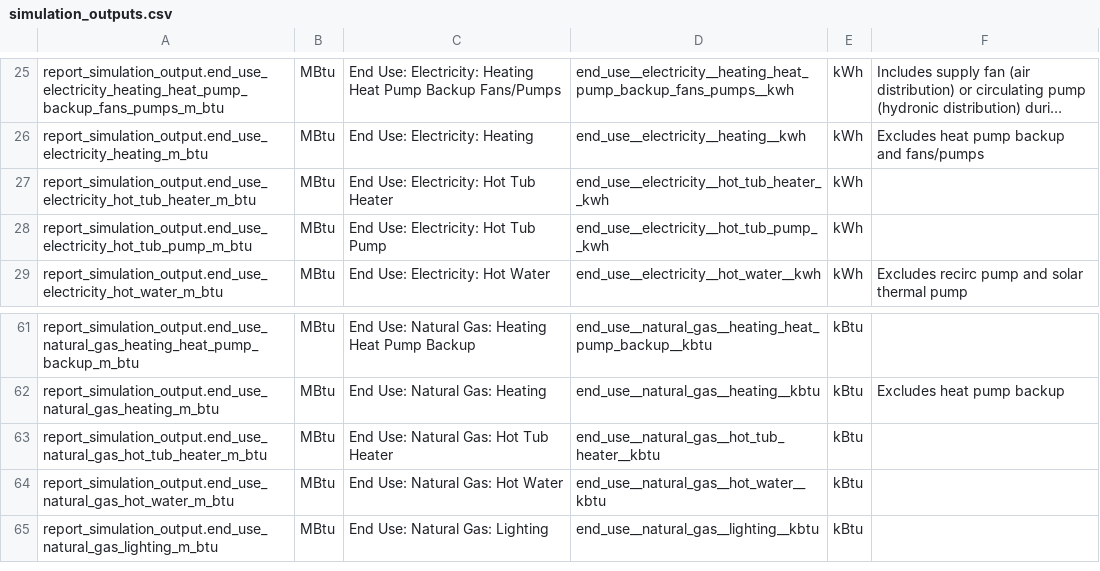
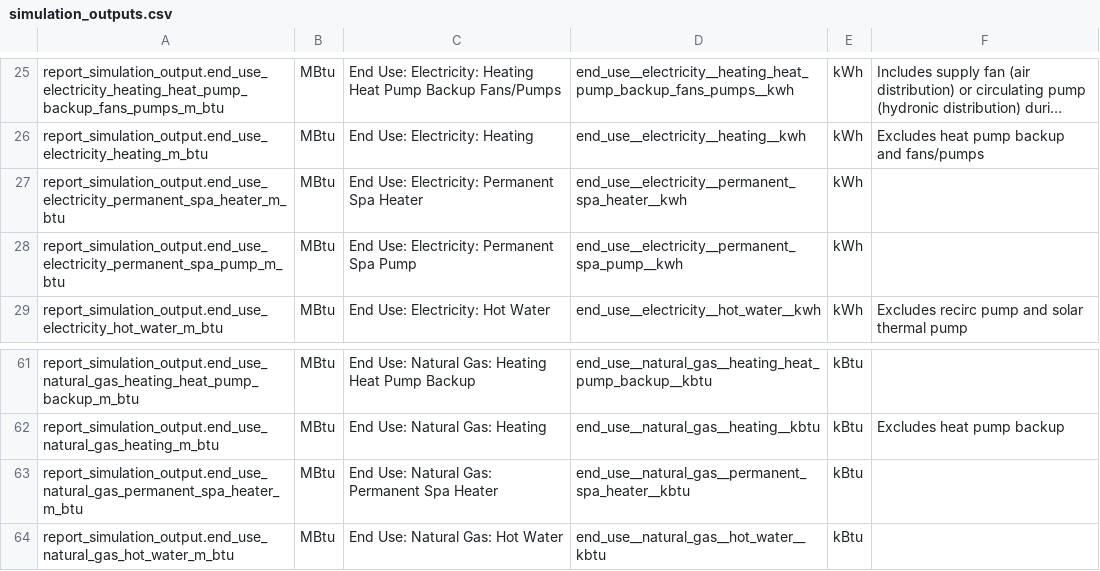
Before and after one commit to NREL/resstock, a CSV file: docs/read_the_docs/source/workflow_outputs/csv_tables/simulation_outputs.csv, drawn as a sheet; only a part is shown, gaps mark what is left out; the shorter side is filled out with more unchanged rows; long unchanged cells end in …; the diff names each change by its address in the sheet, - before the commit and + after, or states it on an @@ line.

```diff
--- a/docs/read_the_docs/source/workflow_outputs/csv_tables/simulation_outputs.csv
+++ b/docs/read_the_docs/source/workflow_outputs/csv_tables/simulation_outputs.csv
-A27: report_simulation_output.end_use_electricity_hot_tub_heater_m_btu
+A27: report_simulation_output.end_use_electricity_permanent_spa_heater_m_btu
-C27: End Use: Electricity: Hot Tub Heater
+C27: End Use: Electricity: Permanent Spa Heater
-D27: end_use__electricity__hot_tub_heater__kwh
+D27: end_use__electricity__permanent_spa_heater__kwh
-A28: report_simulation_output.end_use_electricity_hot_tub_pump_m_btu
+A28: report_simulation_output.end_use_electricity_permanent_spa_pump_m_btu
-C28: End Use: Electricity: Hot Tub Pump
+C28: End Use: Electricity: Permanent Spa Pump
-D28: end_use__electricity__hot_tub_pump__kwh
+D28: end_use__electricity__permanent_spa_pump__kwh
-A63: report_simulation_output.end_use_natural_gas_hot_tub_heater_m_btu
+A63: report_simulation_output.end_use_natural_gas_permanent_spa_heater_m_btu
-C63: End Use: Natural Gas: Hot Tub Heater
+C63: End Use: Natural Gas: Permanent Spa Heater
-D63: end_use__natural_gas__hot_tub_heater__kbtu
+D63: end_use__natural_gas__permanent_spa_heater__kbtu
```
Also changed, not shown: docs/read_the_docs/source/workflow_outputs/csv_tables/characteristics.csv, docs/read_the_docs/source/workflow_outputs/csv_tables/emissions.csv, 2 other files.
